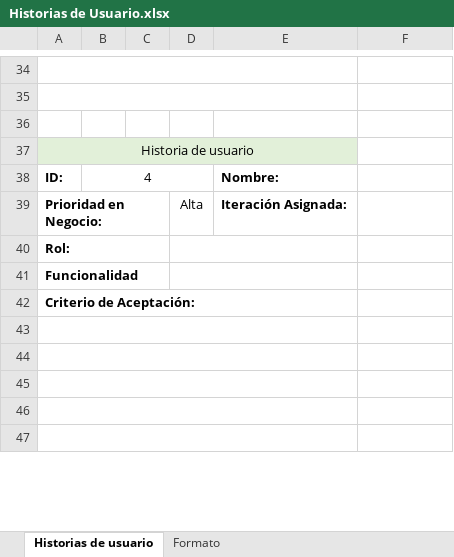
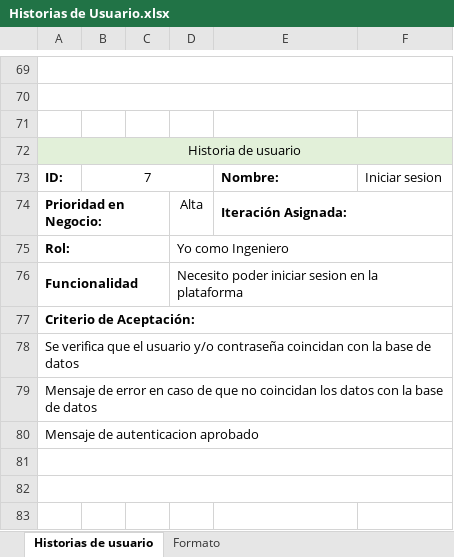
Before and after one commit to jjaramip1978/semana-1-5, an Excel workbook: Docs/Historias de Usuario.xlsx, sheet Historias de usuario, drawn as a sheet; only a part is shown, gaps mark what is left out; values as stored, in another font and other column widths than the file's, no borders; conditional formats not drawn; removed rows and columns are numbered as before the commit, all else as after; the diff covers the shown part only; the diff names each change by its address in the sheet, - before the commit and + after, or states it on an @@ line.

Commit message:
Se agregaron historias de usuario
Se agregaron 8 historias de usuario

```diff
--- a/Docs/Historias de Usuario.xlsx (sheet Historias de usuario)
+++ b/Docs/Historias de Usuario.xlsx (sheet Historias de usuario)
-A34:E34 merged
+A69:F69 merged
-A35:E35 merged
+A70:F70 merged
-A37:E37 merged
+A72:F72 merged
-F72 fill: none
+F72 fill: #E2F0D9
-B73: 4
+B73: 7
-F73: (empty)
+F73: Iniciar sesion
+E74:F74 merged
-D75: (empty)
+D75: Yo como Ingeniero
-D40:E40 merged
+D75:F75 merged
-D76: (empty)
+D76: Necesito poder iniciar sesion en la plataforma
-D41:E41 merged
+D76:F76 merged
-A42:E42 merged
+A77:F77 merged
-A78: (empty)
+A78: Se verifica que el usuario y/o contraseña coincidan con la base de datos
-A43:E43 merged
+A78:F78 merged
-A79: (empty)
+A79: Mensaje de error en caso de que no coincidan los datos con la base de datos
-A44:E44 merged
+A79:F79 merged
+row 80: Mensaje de autenticacion aprobado
-A45:E45 merged
+A81:F81 merged
-A46:E46 merged
+A82:F82 merged
-A47:E47 merged
```
Also changed, not shown: 27 added rows, 28 removed rows, 8 moved rows, 26 edited cells, cell formats and merged cells elsewhere in this sheet.
